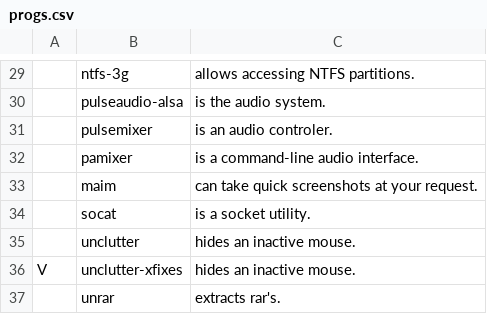
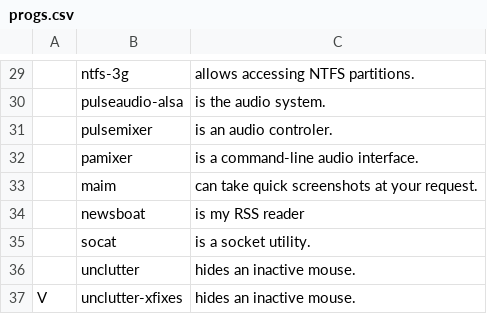
Before and after one commit to zedxlucian/LARBS, a CSV file: progs.csv, drawn as a sheet; only a part is shown, gaps mark what is left out; the shorter side is filled out with more unchanged rows; the diff names each change by its address in the sheet, - before the commit and + after, or states it on an @@ line.

```diff
--- a/progs.csv
+++ b/progs.csv
+row 34:  | newsboat | is my RSS reader
```
Also changed, not shown: 1 other file.
